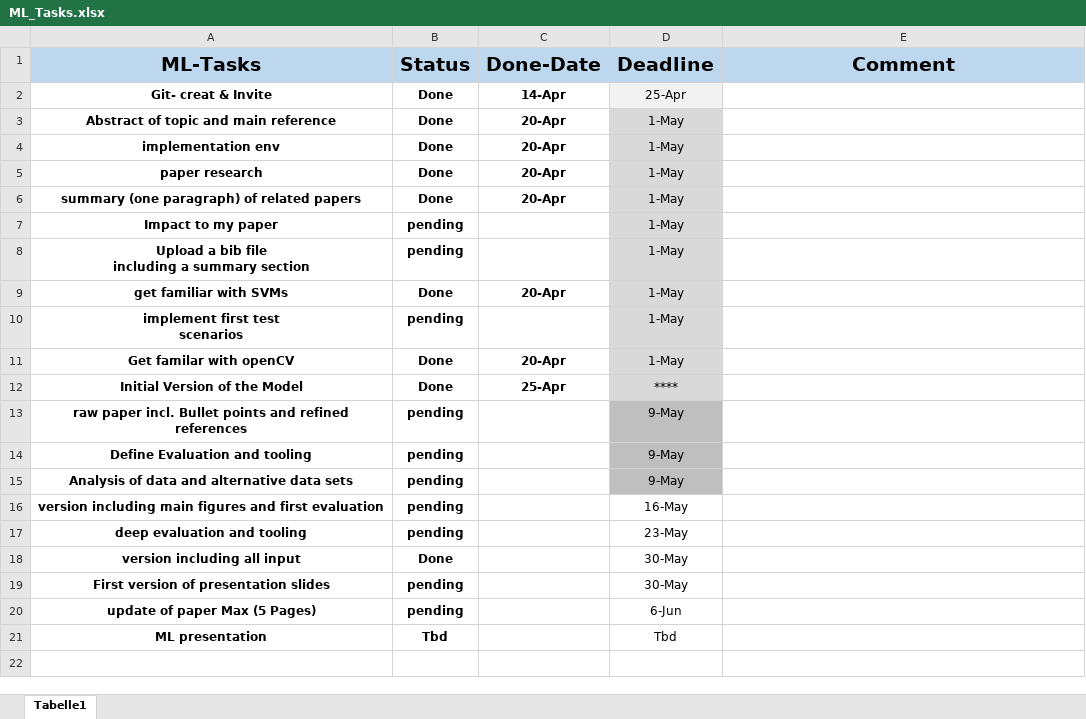
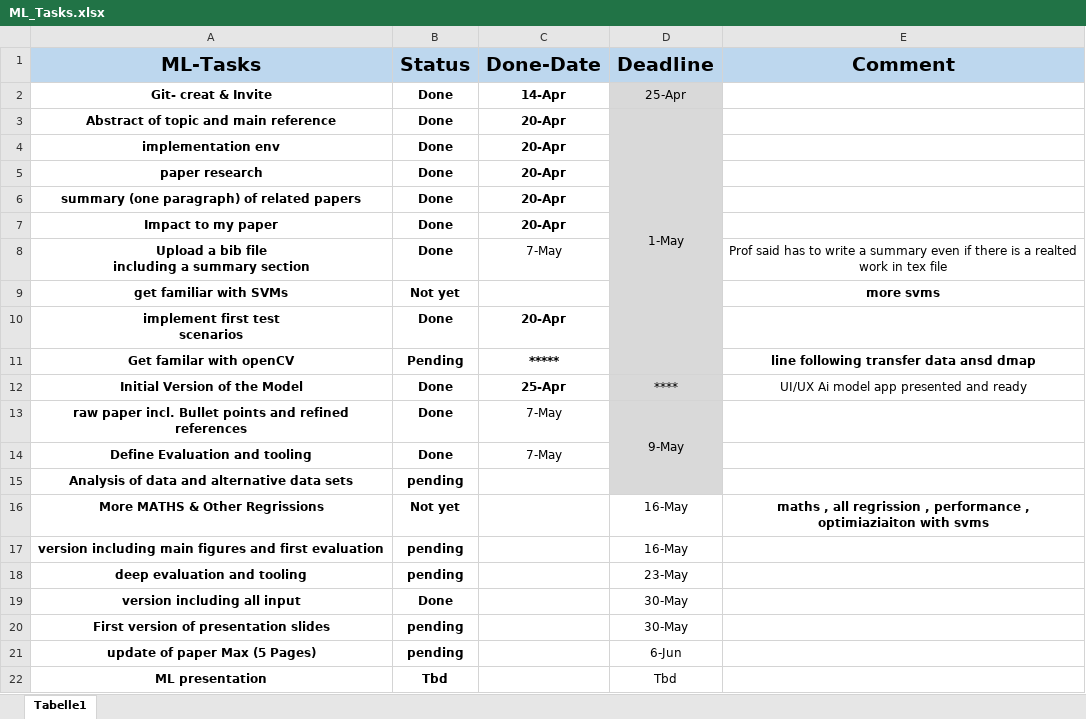
Before and after one commit to MoAbdoHSHL/Machine-Learning-model, an Excel workbook: ML_Tasks.xlsx, sheet Tabelle1, drawn as a sheet; values as stored, in another font and other column widths than the file's, no borders; conditional formats not drawn; the diff names each change by its address in the sheet, - before the commit and + after, or states it on an @@ line.

```diff
--- a/ML_Tasks.xlsx (sheet Tabelle1)
+++ b/ML_Tasks.xlsx (sheet Tabelle1)
-D2 fill: #F2F2F2
+D2 fill: #D9D9D9
+D3:D11 merged
-D4:D11 (Deadline): 1-May
+D4:D11 (Deadline): (empty)
-B7:B8 (Status): pending
+B7:B8 (Status): Done
-C7 (Done-Date): (empty)
+C7 (Done-Date): 20-Apr
-C8 (Done-Date): (empty)
+C8 (Done-Date): 7-May
-E8 (Comment): (empty)
+E8 (Comment): Prof said has to write a summary even if there is a realted work in tex file
-B9 (Status): Done
+B9 (Status): Not yet
-C9 (Done-Date): 20-Apr
+C9 (Done-Date): (empty)
-E9 (Comment): (empty)
+E9 (Comment): more svms
-B10 (Status): pending
+B10 (Status): Done
-C10 (Done-Date): (empty)
+C10 (Done-Date): 20-Apr
-B11 (Status): Done
+B11 (Status): Pending
-C11 (Done-Date): 20-Apr
+C11 (Done-Date): *****
-E11 (Comment): (empty)
+E11 (Comment): line following transfer data ansd dmap
-E12 (Comment): (empty)
+E12 (Comment): UI/UX Ai model app presented and ready
-B13:B14 (Status): pending
+B13:B14 (Status): Done
-C13:C14 (Done-Date): (empty)
+C13:C14 (Done-Date): 7-May
-D13:D15 fill: #BFBFBF
+D13:D15 fill: #D9D9D9
+D13:D15 merged
-D14:D15 (Deadline): 9-May
+D14:D15 (Deadline): (empty)
+row 16: More MATHS & Other Regrissions | Not yet |  | 16-May | maths , all regrission , performance , optimiaziaiton with svms
```
Also changed, not shown: 4 other files.
